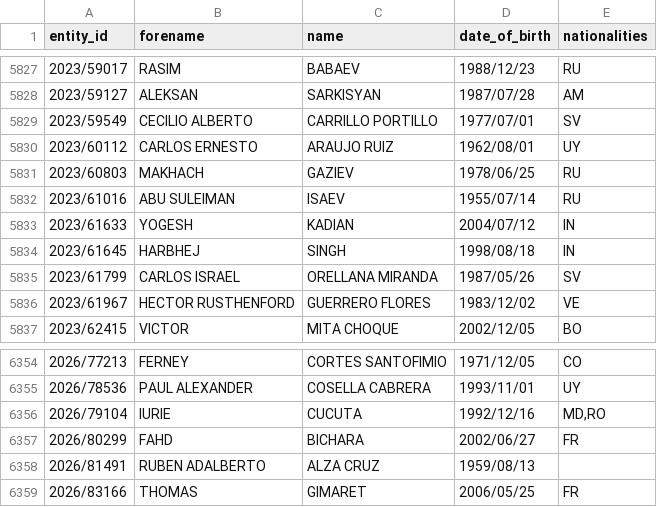
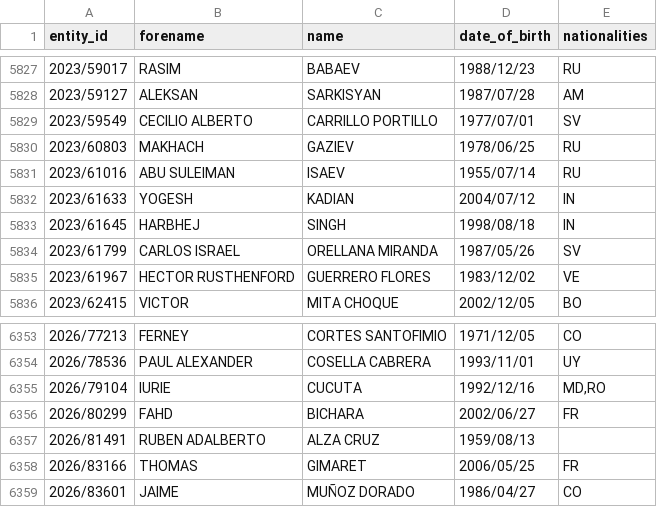
Before and after one commit to tmctmt/interpol-changes, a CSV file: red_notices.csv, drawn as a sheet; only a part is shown, gaps mark what is left out; removed rows and columns are numbered as before the commit, all else as after; the diff names each change by its address in the sheet, - before the commit and + after, or states it on an @@ line.

```diff
--- a/red_notices.csv
+++ b/red_notices.csv
-row 5830: 2023/60112 | CARLOS ERNESTO | ARAUJO RUIZ | 1962/08/01 | UY
+row 6359: 2026/83601 | JAIME | MUÑOZ DORADO | 1986/04/27 | CO
```
